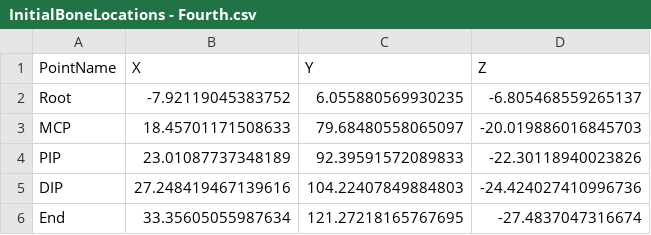
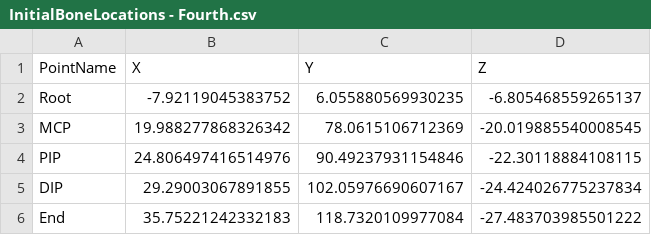
Before and after one commit to kaleFruit/Partial-Prostheses, a CSV file: csvData/InitialBoneLocations - Fourth.csv, drawn as a sheet.

```diff
--- a/csvData/InitialBoneLocations - Fourth.csv
+++ b/csvData/InitialBoneLocations - Fourth.csv
@@ -2,5 +2,5 @@ PointName,X,Y,Z
 Root,-7.92119045383752,6.055880569930235,-6.805468559265137
-MCP,18.45701171508633,79.68480558065097,-20.019886016845703
-PIP,23.01087737348189,92.39591572089833,-22.30118940023826
-DIP,27.248419467139616,104.22407849884803,-24.424027410996736
-End,33.35605055987634,121.27218165767695,-27.4837047316674
+MCP,19.988277868326342,78.0615106712369,-20.019885540008545
+PIP,24.806497416514976,90.49237931154846,-22.30118884108115
+DIP,29.29003067891855,102.05976690607167,-24.424026775237834
+End,35.75221242332183,118.7320109977084,-27.483703985501222
```
Also changed, not shown: csvData/InitialBoneLocations - Index.csv, csvData/InitialBoneLocations - Middle.csv, 36 other files.
